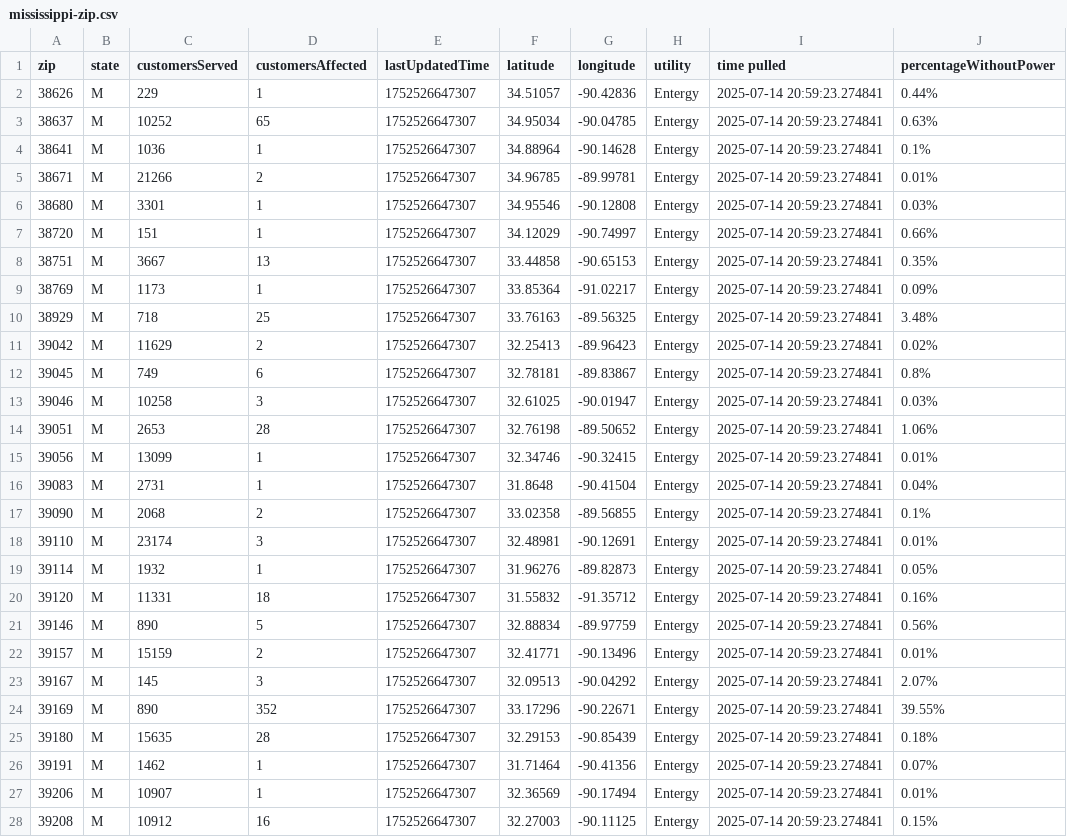
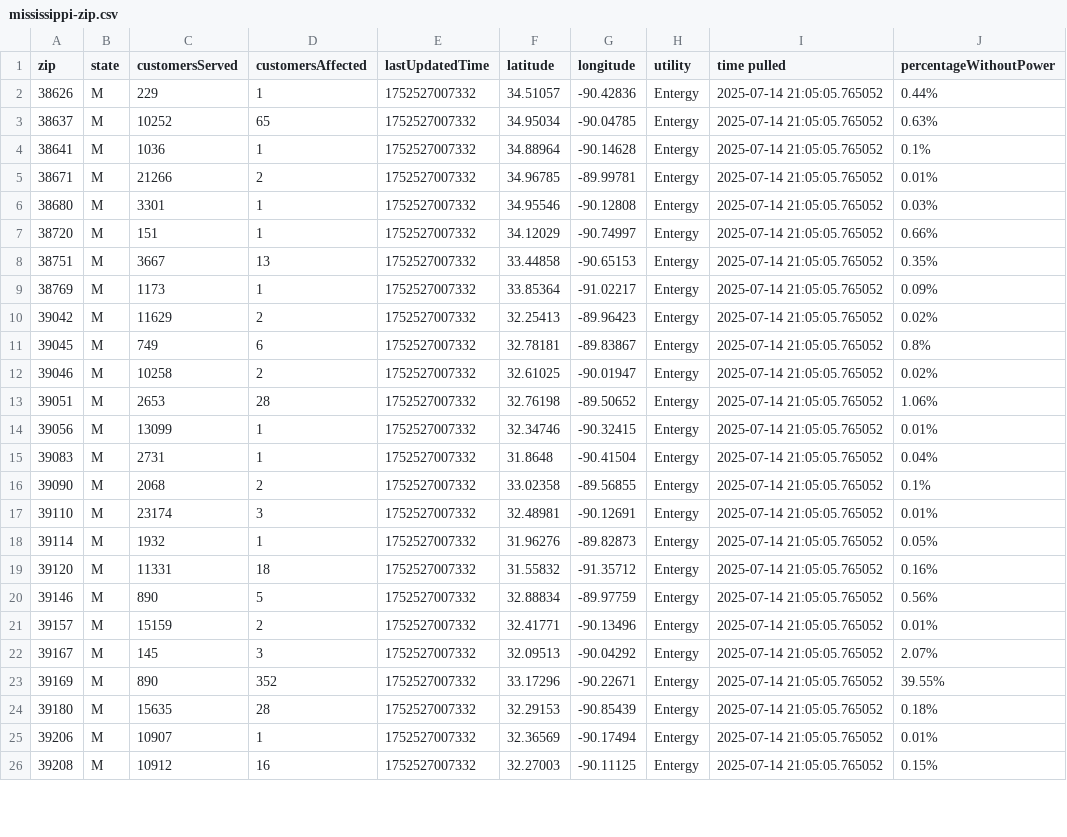
Before and after one commit to sophiaanderson14/entergy-github, a CSV file: mississippi-zip.csv, drawn as a sheet; only a part is shown; the diff covers the shown part only.

```diff
--- a/mississippi-zip.csv
+++ b/mississippi-zip.csv
@@ -1,28 +1,26 @@
 zip,state,customersServed,customersAffected,lastUpdatedTime,latitude,longitude,utility,time pulled,percentageWithoutPower
-38626,M,229,1,1752526647307,34.51057,-90.42836,Entergy,2025-07-14 20:59:23.274841,0.44%
-38637,M,10252,65,1752526647307,34.95034,-90.04785,Entergy,2025-07-14 20:59:23.274841,0.63%
-38641,M,1036,1,1752526647307,34.88964,-90.14628,Entergy,2025-07-14 20:59:23.274841,0.1%
-38671,M,21266,2,1752526647307,34.96785,-89.99781,Entergy,2025-07-14 20:59:23.274841,0.01%
-38680,M,3301,1,1752526647307,34.95546,-90.12808,Entergy,2025-07-14 20:59:23.274841,0.03%
-38720,M,151,1,1752526647307,34.12029,-90.74997,Entergy,2025-07-14 20:59:23.274841,0.66%
-38751,M,3667,13,1752526647307,33.44858,-90.65153,Entergy,2025-07-14 20:59:23.274841,0.35%
-38769,M,1173,1,1752526647307,33.85364,-91.02217,Entergy,2025-07-14 20:59:23.274841,0.09%
-38929,M,718,25,1752526647307,33.76163,-89.56325,Entergy,2025-07-14 20:59:23.274841,3.48%
-39042,M,11629,2,1752526647307,32.25413,-89.96423,Entergy,2025-07-14 20:59:23.274841,0.02%
-39045,M,749,6,1752526647307,32.78181,-89.83867,Entergy,2025-07-14 20:59:23.274841,0.8%
-39046,M,10258,3,1752526647307,32.61025,-90.01947,Entergy,2025-07-14 20:59:23.274841,0.03%
-39051,M,2653,28,1752526647307,32.76198,-89.50652,Entergy,2025-07-14 20:59:23.274841,1.06%
-39056,M,13099,1,1752526647307,32.34746,-90.32415,Entergy,2025-07-14 20:59:23.274841,0.01%
-39083,M,2731,1,1752526647307,31.8648,-90.41504,Entergy,2025-07-14 20:59:23.274841,0.04%
-39090,M,2068,2,1752526647307,33.02358,-89.56855,Entergy,2025-07-14 20:59:23.274841,0.1%
-39110,M,23174,3,1752526647307,32.48981,-90.12691,Entergy,2025-07-14 20:59:23.274841,0.01%
-39114,M,1932,1,1752526647307,31.96276,-89.82873,Entergy,2025-07-14 20:59:23.274841,0.05%
-39120,M,11331,18,1752526647307,31.55832,-91.35712,Entergy,2025-07-14 20:59:23.274841,0.16%
-39146,M,890,5,1752526647307,32.88834,-89.97759,Entergy,2025-07-14 20:59:23.274841,0.56%
-39157,M,15159,2,1752526647307,32.41771,-90.13496,Entergy,2025-07-14 20:59:23.274841,0.01%
-39167,M,145,3,1752526647307,32.09513,-90.04292,Entergy,2025-07-14 20:59:23.274841,2.07%
-39169,M,890,352,1752526647307,33.17296,-90.22671,Entergy,2025-07-14 20:59:23.274841,39.55%
-39180,M,15635,28,1752526647307,32.29153,-90.85439,Entergy,2025-07-14 20:59:23.274841,0.18%
-39191,M,1462,1,1752526647307,31.71464,-90.41356,Entergy,2025-07-14 20:59:23.274841,0.07%
-39206,M,10907,1,1752526647307,32.36569,-90.17494,Entergy,2025-07-14 20:59:23.274841,0.01%
-39208,M,10912,16,1752526647307,32.27003,-90.11125,Entergy,2025-07-14 20:59:23.274841,0.15%
+38626,M,229,1,1752527007332,34.51057,-90.42836,Entergy,2025-07-14 21:05:05.765052,0.44%
+38637,M,10252,65,1752527007332,34.95034,-90.04785,Entergy,2025-07-14 21:05:05.765052,0.63%
+38641,M,1036,1,1752527007332,34.88964,-90.14628,Entergy,2025-07-14 21:05:05.765052,0.1%
+38671,M,21266,2,1752527007332,34.96785,-89.99781,Entergy,2025-07-14 21:05:05.765052,0.01%
+38680,M,3301,1,1752527007332,34.95546,-90.12808,Entergy,2025-07-14 21:05:05.765052,0.03%
+38720,M,151,1,1752527007332,34.12029,-90.74997,Entergy,2025-07-14 21:05:05.765052,0.66%
+38751,M,3667,13,1752527007332,33.44858,-90.65153,Entergy,2025-07-14 21:05:05.765052,0.35%
+38769,M,1173,1,1752527007332,33.85364,-91.02217,Entergy,2025-07-14 21:05:05.765052,0.09%
+39042,M,11629,2,1752527007332,32.25413,-89.96423,Entergy,2025-07-14 21:05:05.765052,0.02%
+39045,M,749,6,1752527007332,32.78181,-89.83867,Entergy,2025-07-14 21:05:05.765052,0.8%
+39046,M,10258,2,1752527007332,32.61025,-90.01947,Entergy,2025-07-14 21:05:05.765052,0.02%
+39051,M,2653,28,1752527007332,32.76198,-89.50652,Entergy,2025-07-14 21:05:05.765052,1.06%
+39056,M,13099,1,1752527007332,32.34746,-90.32415,Entergy,2025-07-14 21:05:05.765052,0.01%
+39083,M,2731,1,1752527007332,31.8648,-90.41504,Entergy,2025-07-14 21:05:05.765052,0.04%
+39090,M,2068,2,1752527007332,33.02358,-89.56855,Entergy,2025-07-14 21:05:05.765052,0.1%
+39110,M,23174,3,1752527007332,32.48981,-90.12691,Entergy,2025-07-14 21:05:05.765052,0.01%
+39114,M,1932,1,1752527007332,31.96276,-89.82873,Entergy,2025-07-14 21:05:05.765052,0.05%
+39120,M,11331,18,1752527007332,31.55832,-91.35712,Entergy,2025-07-14 21:05:05.765052,0.16%
+39146,M,890,5,1752527007332,32.88834,-89.97759,Entergy,2025-07-14 21:05:05.765052,0.56%
+39157,M,15159,2,1752527007332,32.41771,-90.13496,Entergy,2025-07-14 21:05:05.765052,0.01%
+39167,M,145,3,1752527007332,32.09513,-90.04292,Entergy,2025-07-14 21:05:05.765052,2.07%
+39169,M,890,352,1752527007332,33.17296,-90.22671,Entergy,2025-07-14 21:05:05.765052,39.55%
+39180,M,15635,28,1752527007332,32.29153,-90.85439,Entergy,2025-07-14 21:05:05.765052,0.18%
+39206,M,10907,1,1752527007332,32.36569,-90.17494,Entergy,2025-07-14 21:05:05.765052,0.01%
+39208,M,10912,16,1752527007332,32.27003,-90.11125,Entergy,2025-07-14 21:05:05.765052,0.15%
```
Also changed, not shown: 22 edited cells elsewhere in this file, louisiana-county.csv, louisiana-zip.csv, 1 other file.
